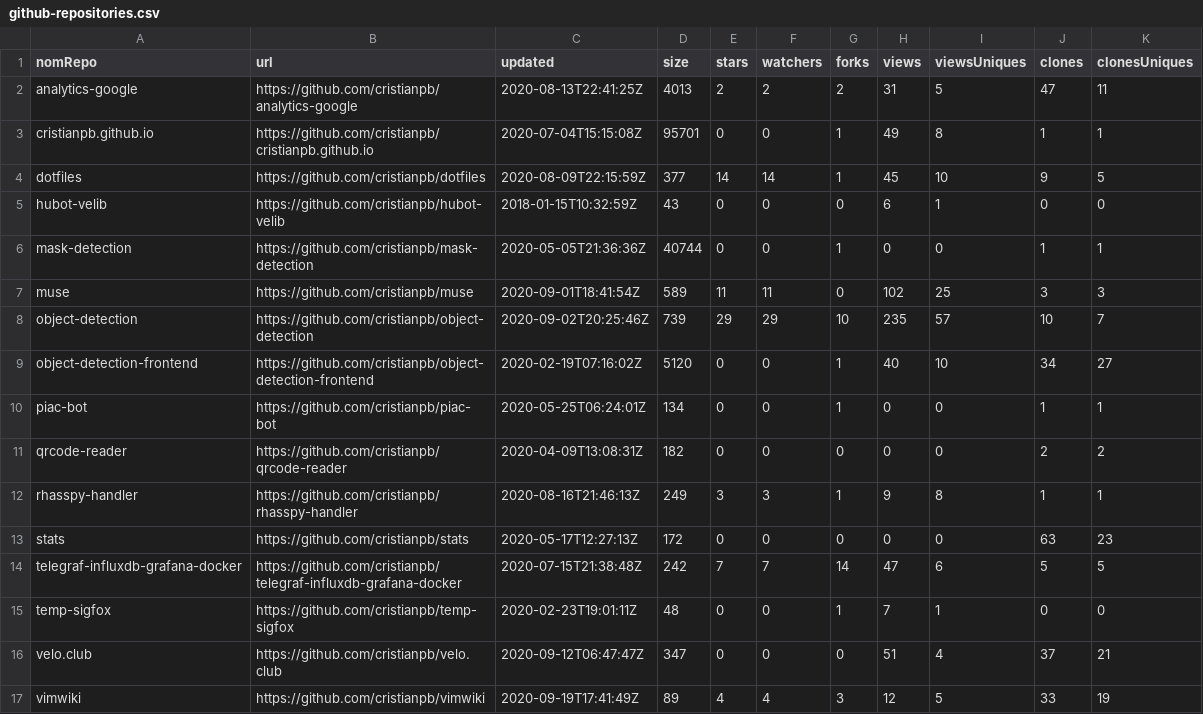
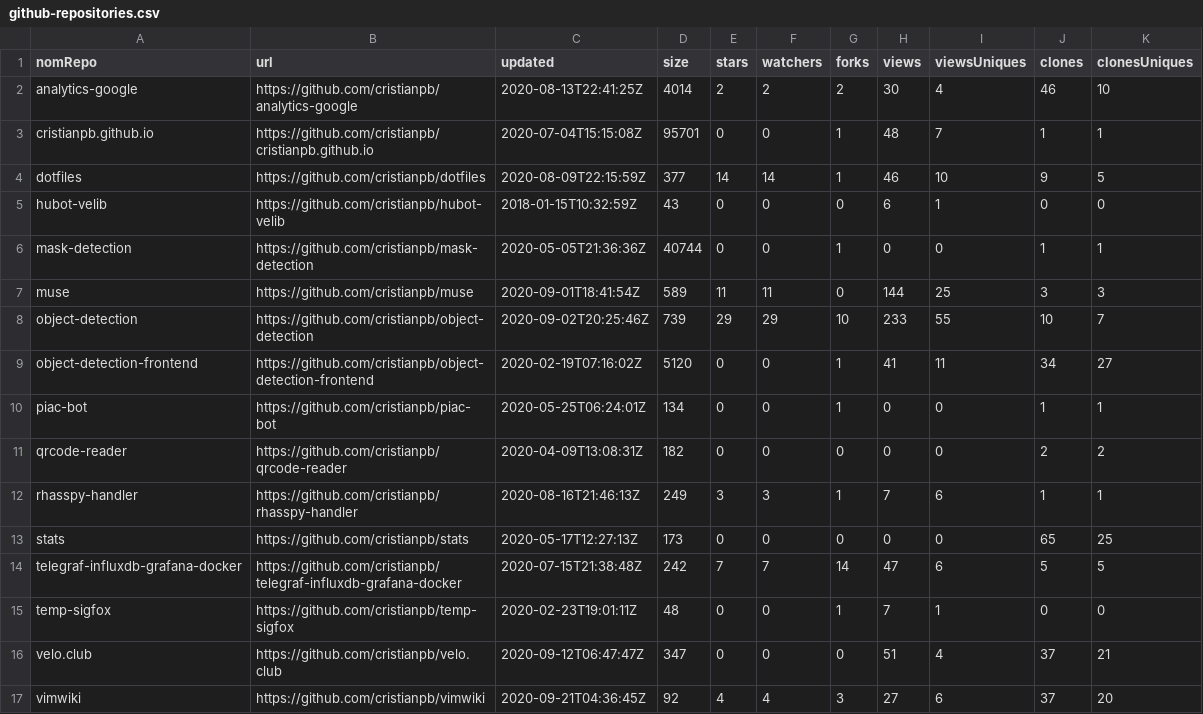
Before and after one commit to cristianpb/stats, a CSV file: github-repositories.csv, drawn as a sheet.

```diff
--- a/github-repositories.csv
+++ b/github-repositories.csv
@@ -1,14 +1,14 @@
 nomRepo,url,updated,size,stars,watchers,forks,views,viewsUniques,clones,clonesUniques
-analytics-google,https://github.com/cristianpb/analytics-google,2020-08-13T22:41:25Z,4013,2,2,2,31,5,47,11
-cristianpb.github.io,https://github.com/cristianpb/cristianpb.github.io,2020-07-04T15:15:08Z,95701,0,0,1,49,8,1,1
-dotfiles,https://github.com/cristianpb/dotfiles,2020-08-09T22:15:59Z,377,14,14,1,45,10,9,5
+analytics-google,https://github.com/cristianpb/analytics-google,2020-08-13T22:41:25Z,4014,2,2,2,30,4,46,10
+cristianpb.github.io,https://github.com/cristianpb/cristianpb.github.io,2020-07-04T15:15:08Z,95701,0,0,1,48,7,1,1
+dotfiles,https://github.com/cristianpb/dotfiles,2020-08-09T22:15:59Z,377,14,14,1,46,10,9,5
 hubot-velib,https://github.com/cristianpb/hubot-velib,2018-01-15T10:32:59Z,43,0,0,0,6,1,0,0
 mask-detection,https://github.com/cristianpb/mask-detection,2020-05-05T21:36:36Z,40744,0,0,1,0,0,1,1
-muse,https://github.com/cristianpb/muse,2020-09-01T18:41:54Z,589,11,11,0,102,25,3,3
-object-detection,https://github.com/cristianpb/object-detection,2020-09-02T20:25:46Z,739,29,29,10,235,57,10,7
-object-detection-frontend,https://github.com/cristianpb/object-detection-frontend,2020-02-19T07:16:02Z,5120,0,0,1,40,10,34,27
+muse,https://github.com/cristianpb/muse,2020-09-01T18:41:54Z,589,11,11,0,144,25,3,3
+object-detection,https://github.com/cristianpb/object-detection,2020-09-02T20:25:46Z,739,29,29,10,233,55,10,7
+object-detection-frontend,https://github.com/cristianpb/object-detection-frontend,2020-02-19T07:16:02Z,5120,0,0,1,41,11,34,27
 piac-bot,https://github.com/cristianpb/piac-bot,2020-05-25T06:24:01Z,134,0,0,1,0,0,1,1
 qrcode-reader,https://github.com/cristianpb/qrcode-reader,2020-04-09T13:08:31Z,182,0,0,0,0,0,2,2
-rhasspy-handler,https://github.com/cristianpb/rhasspy-handler,2020-08-16T21:46:13Z,249,3,3,1,9,8,1,1
-stats,https://github.com/cristianpb/stats,2020-05-17T12:27:13Z,172,0,0,0,0,0,63,23
+rhasspy-handler,https://github.com/cristianpb/rhasspy-handler,2020-08-16T21:46:13Z,249,3,3,1,7,6,1,1
+stats,https://github.com/cristianpb/stats,2020-05-17T12:27:13Z,173,0,0,0,0,0,65,25
 telegraf-influxdb-grafana-docker,https://github.com/cristianpb/telegraf-influxdb-grafana-docker,2020-07-15T21:38:48Z,242,7,7,14,47,6,5,5
@@ -16,2 +16,2 @@ temp-sigfox,https://github.com/cristianpb/temp-sigfox,2020-02-23T19:01:11Z,48,0,
 velo.club,https://github.com/cristianpb/velo.club,2020-09-12T06:47:47Z,347,0,0,0,51,4,37,21
-vimwiki,https://github.com/cristianpb/vimwiki,2020-09-19T17:41:49Z,89,4,4,3,12,5,33,19
+vimwiki,https://github.com/cristianpb/vimwiki,2020-09-21T04:36:45Z,92,4,4,3,27,6,37,20
```
Also changed, not shown: github-visits.csv.
